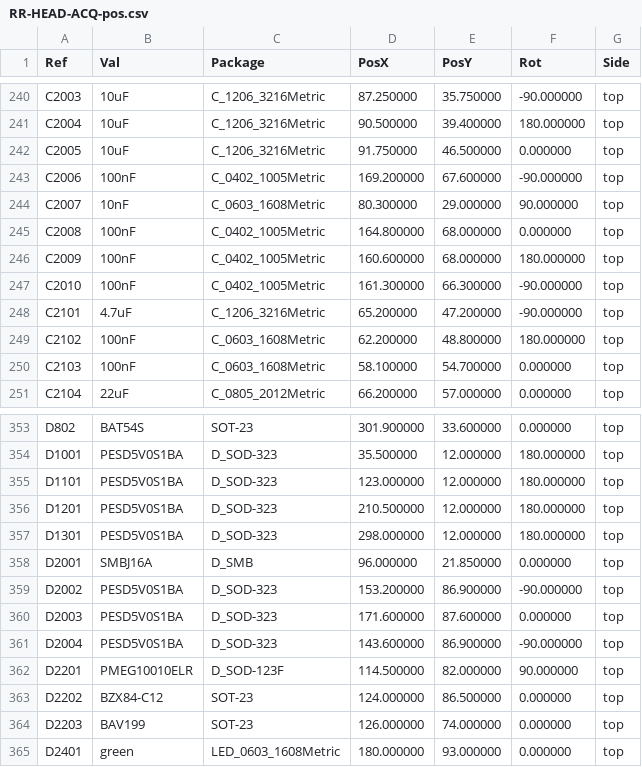
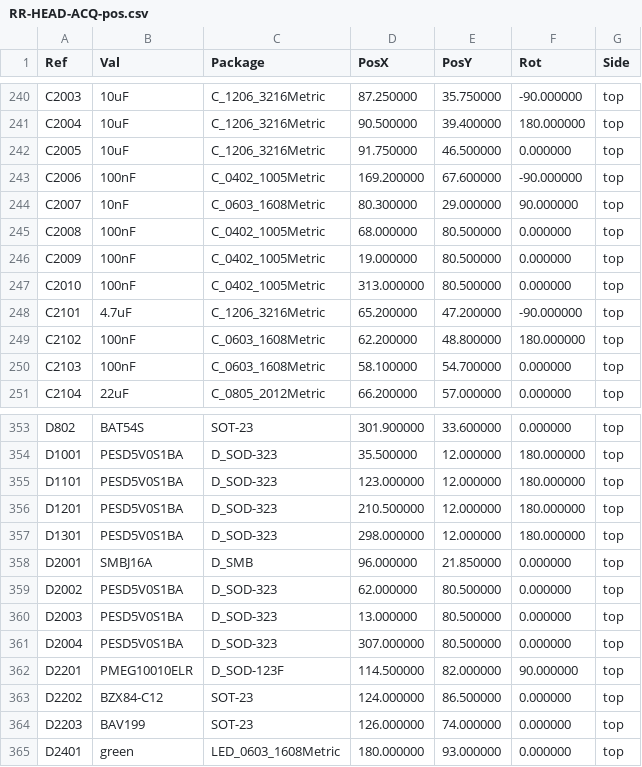
Before and after one commit to Skyence13/Rad-Roomba, a CSV file: electronics/head_acq/out/RR-HEAD-ACQ-pos.csv, drawn as a sheet; only a part is shown, gaps mark what is left out; the diff covers the shown part only.

```diff
--- a/electronics/head_acq/out/RR-HEAD-ACQ-pos.csv
+++ b/electronics/head_acq/out/RR-HEAD-ACQ-pos.csv
@@ -244,5 +244,5 @@ Ref,Val,Package,PosX,PosY,Rot,Side
 "C2007","10nF","C_0603_1608Metric",80.300000,29.000000,90.000000,top
-"C2008","100nF","C_0402_1005Metric",164.800000,68.000000,0.000000,top
-"C2009","100nF","C_0402_1005Metric",160.600000,68.000000,180.000000,top
-"C2010","100nF","C_0402_1005Metric",161.300000,66.300000,-90.000000,top
+"C2008","100nF","C_0402_1005Metric",68.000000,80.500000,0.000000,top
+"C2009","100nF","C_0402_1005Metric",19.000000,80.500000,0.000000,top
+"C2010","100nF","C_0402_1005Metric",313.000000,80.500000,0.000000,top
 "C2101","4.7uF","C_1206_3216Metric",65.200000,47.200000,-90.000000,top
@@ -358,5 +358,5 @@ Ref,Val,Package,PosX,PosY,Rot,Side
 "D2001","SMBJ16A","D_SMB",96.000000,21.850000,0.000000,top
-"D2002","PESD5V0S1BA","D_SOD-323",153.200000,86.900000,-90.000000,top
-"D2003","PESD5V0S1BA","D_SOD-323",171.600000,87.600000,0.000000,top
-"D2004","PESD5V0S1BA","D_SOD-323",143.600000,86.900000,-90.000000,top
+"D2002","PESD5V0S1BA","D_SOD-323",62.000000,80.500000,0.000000,top
+"D2003","PESD5V0S1BA","D_SOD-323",13.000000,80.500000,0.000000,top
+"D2004","PESD5V0S1BA","D_SOD-323",307.000000,80.500000,0.000000,top
 "D2201","PMEG10010ELR","D_SOD-123F",114.500000,82.000000,90.000000,top
```
Also changed, not shown: 30 edited cells elsewhere in this file, 19 other files.
